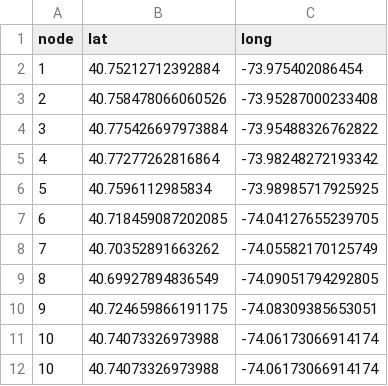
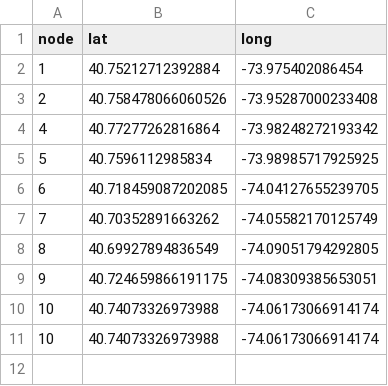
Before and after one commit to CSmart2021/generationtest10, a CSV file: CSVN.csv, drawn as a sheet.

Commit message:
Update CSVN.csv

```diff
--- a/CSVN.csv
+++ b/CSVN.csv
@@ -3,3 +3,2 @@ node;lat;long
 2;40.758478066060526;-73.95287000233408
-3;40.775426697973884;-73.95488326762822
 4;40.77277262816864;-73.98248272193342
```
